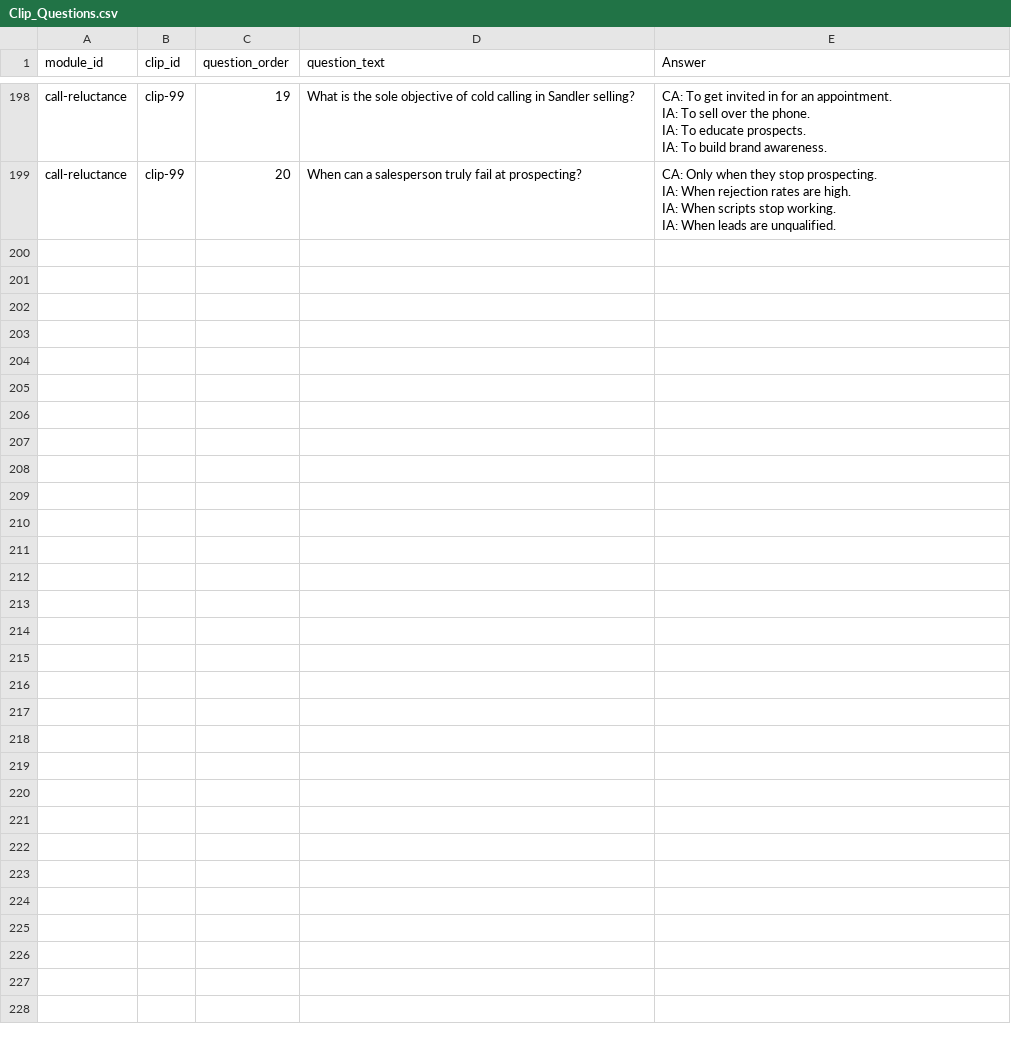
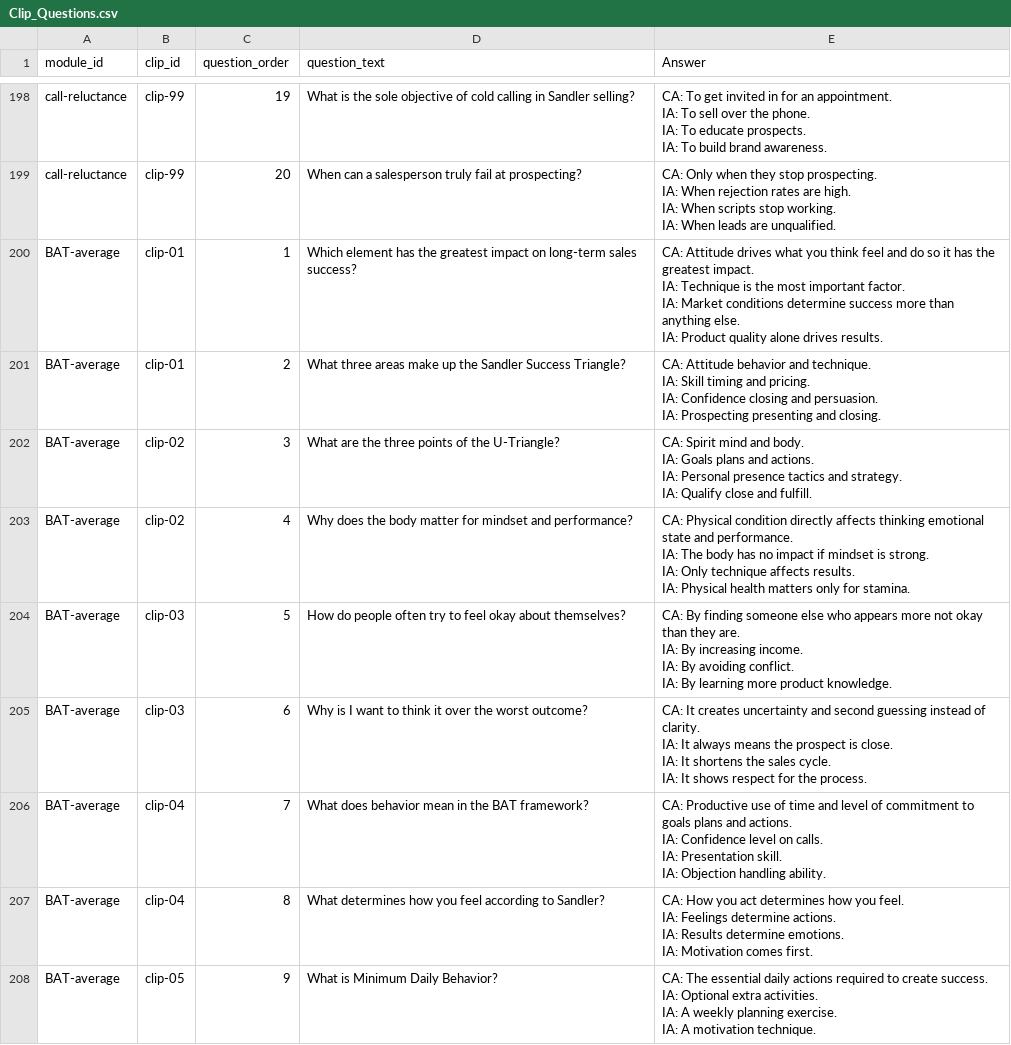
Before and after one commit to hbarker1001-coder/sandler_site_scaffold, a CSV file: data/Clip_Questions.csv, drawn as a sheet; only a part is shown, gaps mark what is left out; the diff covers the shown part only.

Commit message:
Update Clip_Questions.csv

```diff
--- a/data/Clip_Questions.csv
+++ b/data/Clip_Questions.csv
@@ -793 +793,37 @@ IA: When scripts stop working.
 IA: When leads are unqualified."
+BAT-average,clip-01,1,Which element has the greatest impact on long-term sales success?,"CA: Attitude drives what you think feel and do so it has the greatest impact.
+IA: Technique is the most important factor.
+IA: Market conditions determine success more than anything else.
+IA: Product quality alone drives results."
+BAT-average,clip-01,2,What three areas make up the Sandler Success Triangle?,"CA: Attitude behavior and technique.
+IA: Skill timing and pricing.
+IA: Confidence closing and persuasion.
+IA: Prospecting presenting and closing."
+BAT-average,clip-02,3,What are the three points of the U-Triangle?,"CA: Spirit mind and body.
+IA: Goals plans and actions.
+IA: Personal presence tactics and strategy.
+IA: Qualify close and fulfill."
+BAT-average,clip-02,4,Why does the body matter for mindset and performance?,"CA: Physical condition directly affects thinking emotional state and performance.
+IA: The body has no impact if mindset is strong.
+IA: Only technique affects results.
+IA: Physical health matters only for stamina."
+BAT-average,clip-03,5,How do people often try to feel okay about themselves?,"CA: By finding someone else who appears more not okay than they are.
+IA: By increasing income.
+IA: By avoiding conflict.
+IA: By learning more product knowledge."
+BAT-average,clip-03,6,Why is I want to think it over the worst outcome?,"CA: It creates uncertainty and second guessing instead of clarity.
+IA: It always means the prospect is close.
+IA: It shortens the sales cycle.
+IA: It shows respect for the process."
+BAT-average,clip-04,7,What does behavior mean in the BAT framework?,"CA: Productive use of time and level of commitment to goals plans and actions.
+IA: Confidence level on calls.
+IA: Presentation skill.
+IA: Objection handling ability."
+BAT-average,clip-04,8,What determines how you feel according to Sandler?,"CA: How you act determines how you feel.
+IA: Feelings determine actions.
+IA: Results determine emotions.
+IA: Motivation comes first."
+BAT-average,clip-05,9,What is Minimum Daily Behavior?,"CA: The essential daily actions required to create success.
+IA: Optional extra activities.
+IA: A weekly planning exercise.
+IA: A motivation technique."
```
Also changed, not shown: 9 added rows elsewhere in this file.
